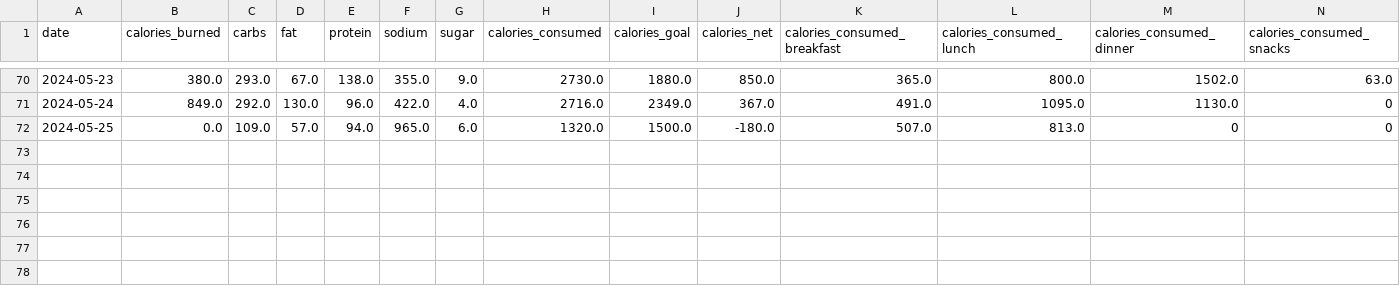
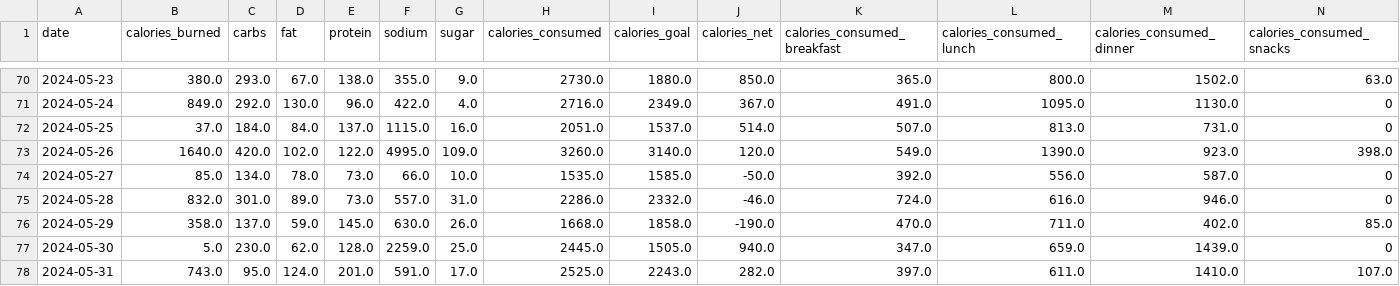
Before and after one commit to arequenai/Health-project, a CSV file: Data/Cleaned/MFP per day scrapped.csv, drawn as a sheet; only a part is shown, gaps mark what is left out.

```diff
--- a/Data/Cleaned/MFP per day scrapped.csv
+++ b/Data/Cleaned/MFP per day scrapped.csv
@@ -71,2 +71,8 @@ date,calories_burned,carbs,fat,protein,sodium,sugar,calories_consumed,calories_g
 2024-05-24,849.0,292.0,130.0,96.0,422.0,4.0,2716.0,2349.0,367.0,491.0,1095.0,1130.0,0
-2024-05-25,0.0,109.0,57.0,94.0,965.0,6.0,1320.0,1500.0,-180.0,507.0,813.0,0,0
+2024-05-25,37.0,184.0,84.0,137.0,1115.0,16.0,2051.0,1537.0,514.0,507.0,813.0,731.0,0
+2024-05-26,1640.0,420.0,102.0,122.0,4995.0,109.0,3260.0,3140.0,120.0,549.0,1390.0,923.0,398.0
+2024-05-27,85.0,134.0,78.0,73.0,66.0,10.0,1535.0,1585.0,-50.0,392.0,556.0,587.0,0
+2024-05-28,832.0,301.0,89.0,73.0,557.0,31.0,2286.0,2332.0,-46.0,724.0,616.0,946.0,0
+2024-05-29,358.0,137.0,59.0,145.0,630.0,26.0,1668.0,1858.0,-190.0,470.0,711.0,402.0,85.0
+2024-05-30,5.0,230.0,62.0,128.0,2259.0,25.0,2445.0,1505.0,940.0,347.0,659.0,1439.0,0
+2024-05-31,743.0,95.0,124.0,201.0,591.0,17.0,2525.0,2243.0,282.0,397.0,611.0,1410.0,107.0
```
Also changed, not shown: Data/Cleaned/Food.csv, Data/Cleaned/Garmin_daily.csv, 14 other files.
